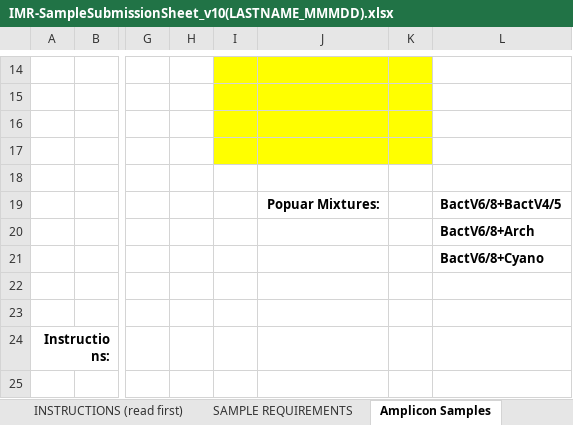
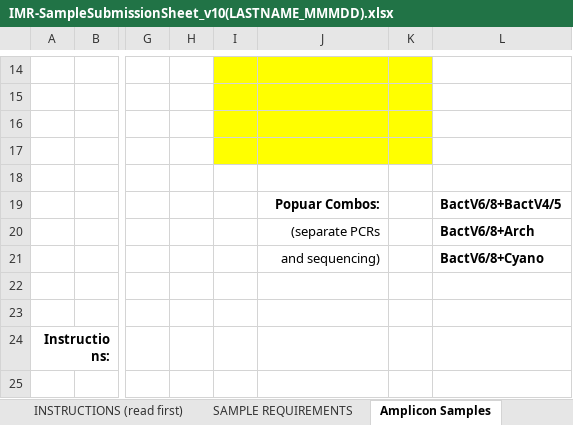
Before and after one commit to CGEB-IMR/CGEB-IMR.github.io, an Excel workbook: docs/IMR-SampleSubmissionSheet_v10(LASTNAME_MMMDD).xlsx, sheet Amplicon Samples, drawn as a sheet; only a part is shown, gaps mark what is left out; values as stored, in another font and other column widths than the file's, no borders; the diff names each change by its address in the sheet, - before the commit and + after, or states it on an @@ line.

Commit message:
sample sheet

```diff
--- a/docs/IMR-SampleSubmissionSheet_v10(LASTNAME_MMMDD).xlsx (sheet Amplicon Samples)
+++ b/docs/IMR-SampleSubmissionSheet_v10(LASTNAME_MMMDD).xlsx (sheet Amplicon Samples)
-J19: Popuar Mixtures:
+J19: Popuar Combos:
-J20: (empty)
+J20: (separate PCRs
-J21: (empty)
+J21: and sequencing)
```
